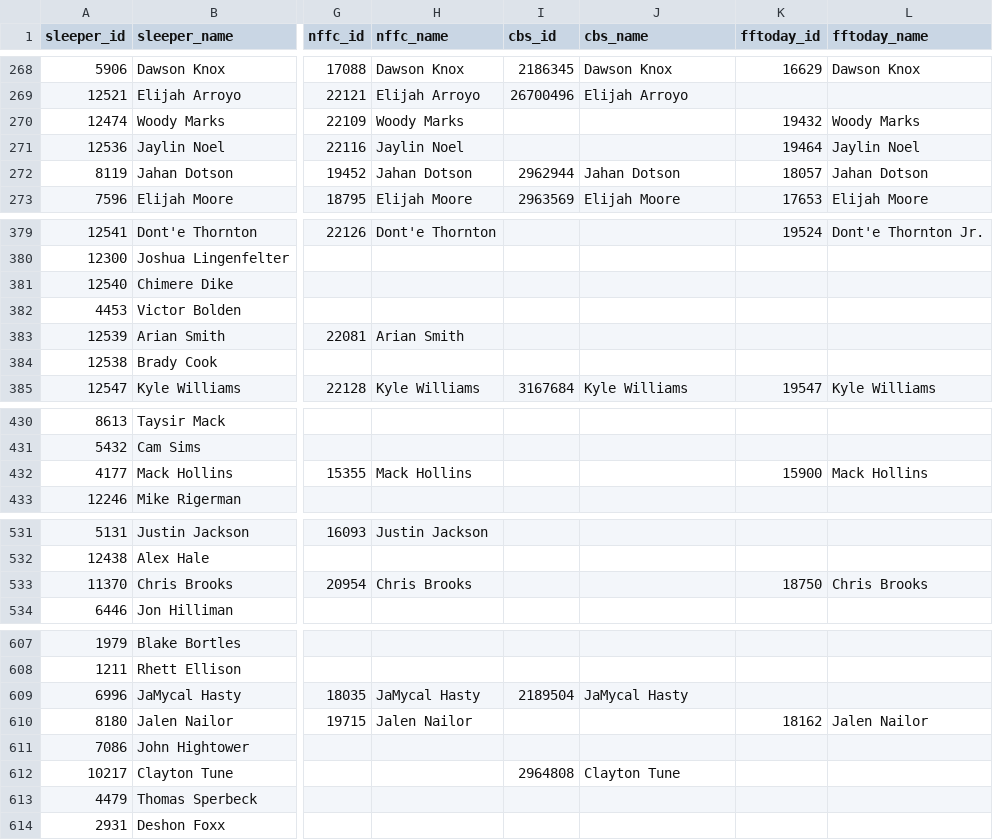
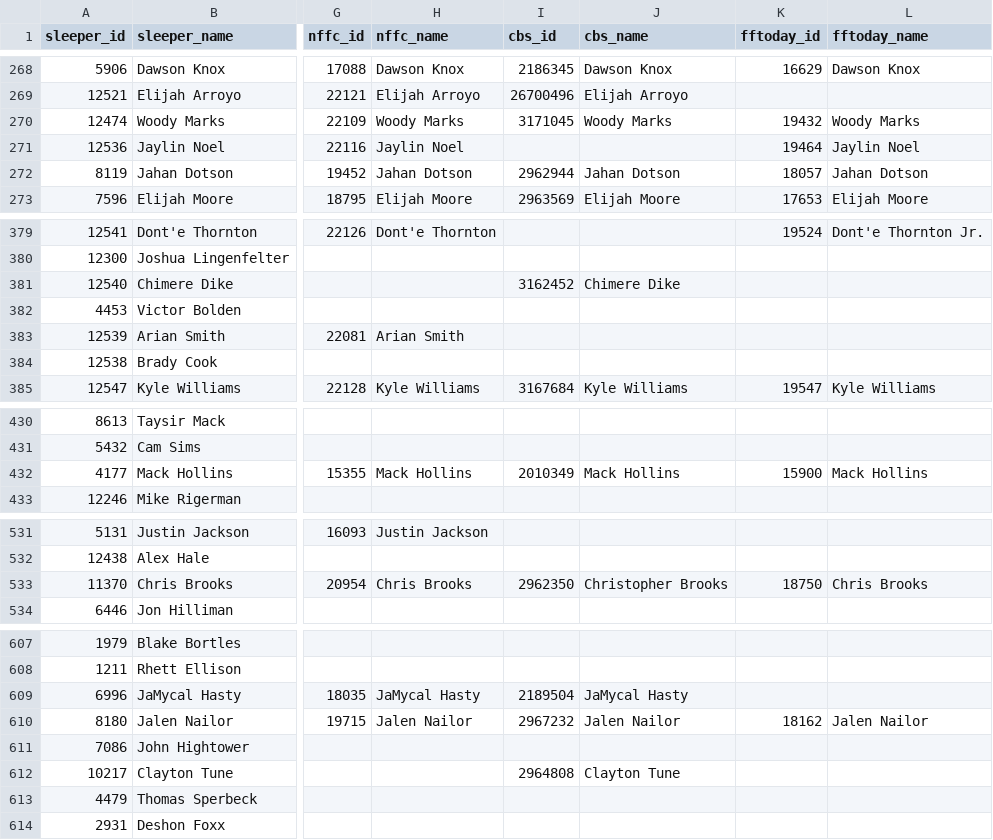
Before and after one commit to mayscopeland/ffb_ids, a CSV file: player_ids.csv, drawn as a sheet; only a part is shown, gaps mark what is left out; the diff covers the shown part only; the diff names each change by its address in the sheet, - before the commit and + after, or states it on an @@ line.

```diff
--- a/player_ids.csv
+++ b/player_ids.csv
-I270 (cbs_id): (empty)
+I270 (cbs_id): 3171045
-J270 (cbs_name): (empty)
+J270 (cbs_name): Woody Marks
-I381 (cbs_id): (empty)
+I381 (cbs_id): 3162452
-J381 (cbs_name): (empty)
+J381 (cbs_name): Chimere Dike
-I432 (cbs_id): (empty)
+I432 (cbs_id): 2010349
-J432 (cbs_name): (empty)
+J432 (cbs_name): Mack Hollins
-I533 (cbs_id): (empty)
+I533 (cbs_id): 2962350
-J533 (cbs_name): (empty)
+J533 (cbs_name): Christopher Brooks
-I610 (cbs_id): (empty)
+I610 (cbs_id): 2967232
-J610 (cbs_name): (empty)
+J610 (cbs_name): Jalen Nailor
```
Also changed, not shown: 64 edited cells elsewhere in this file.
